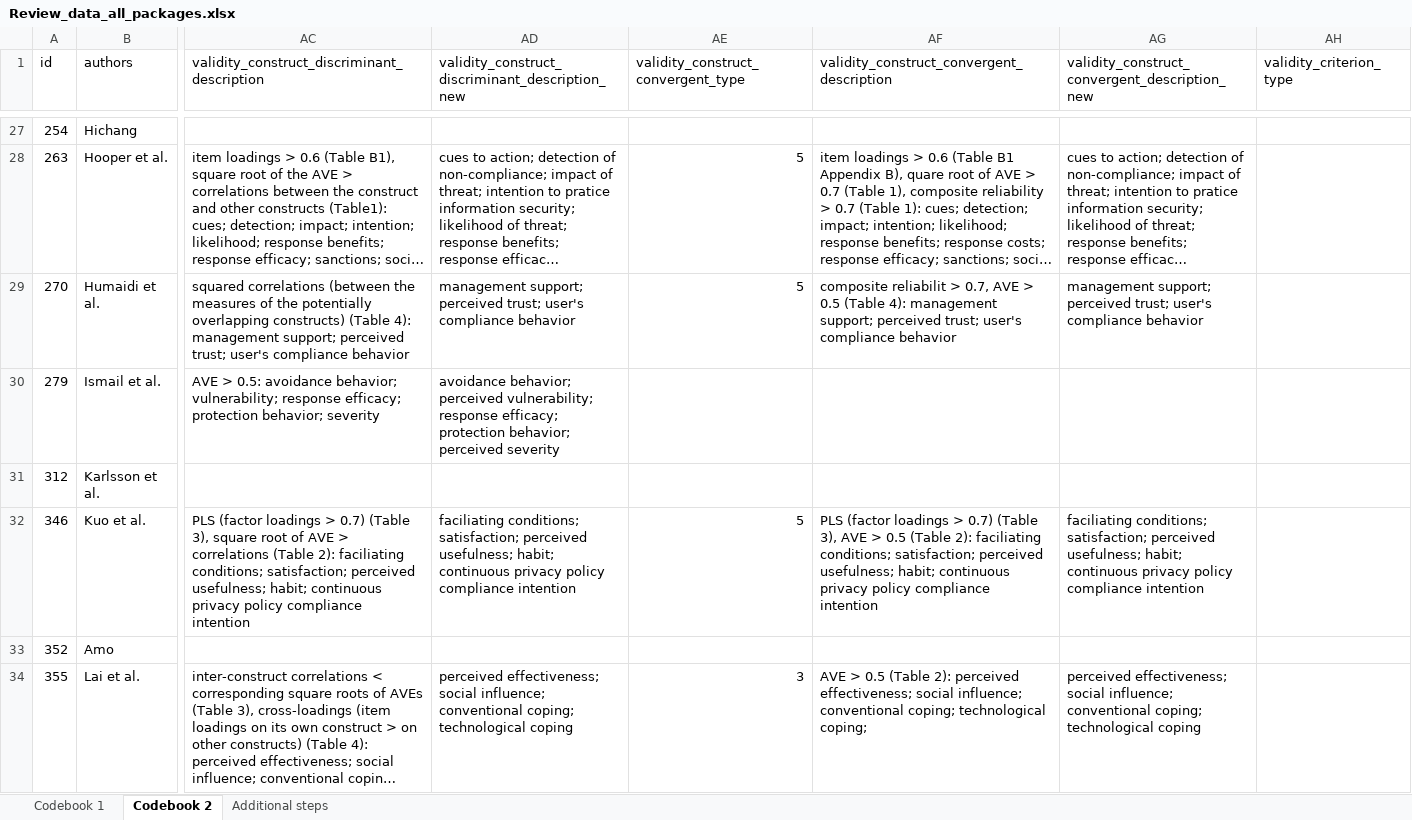
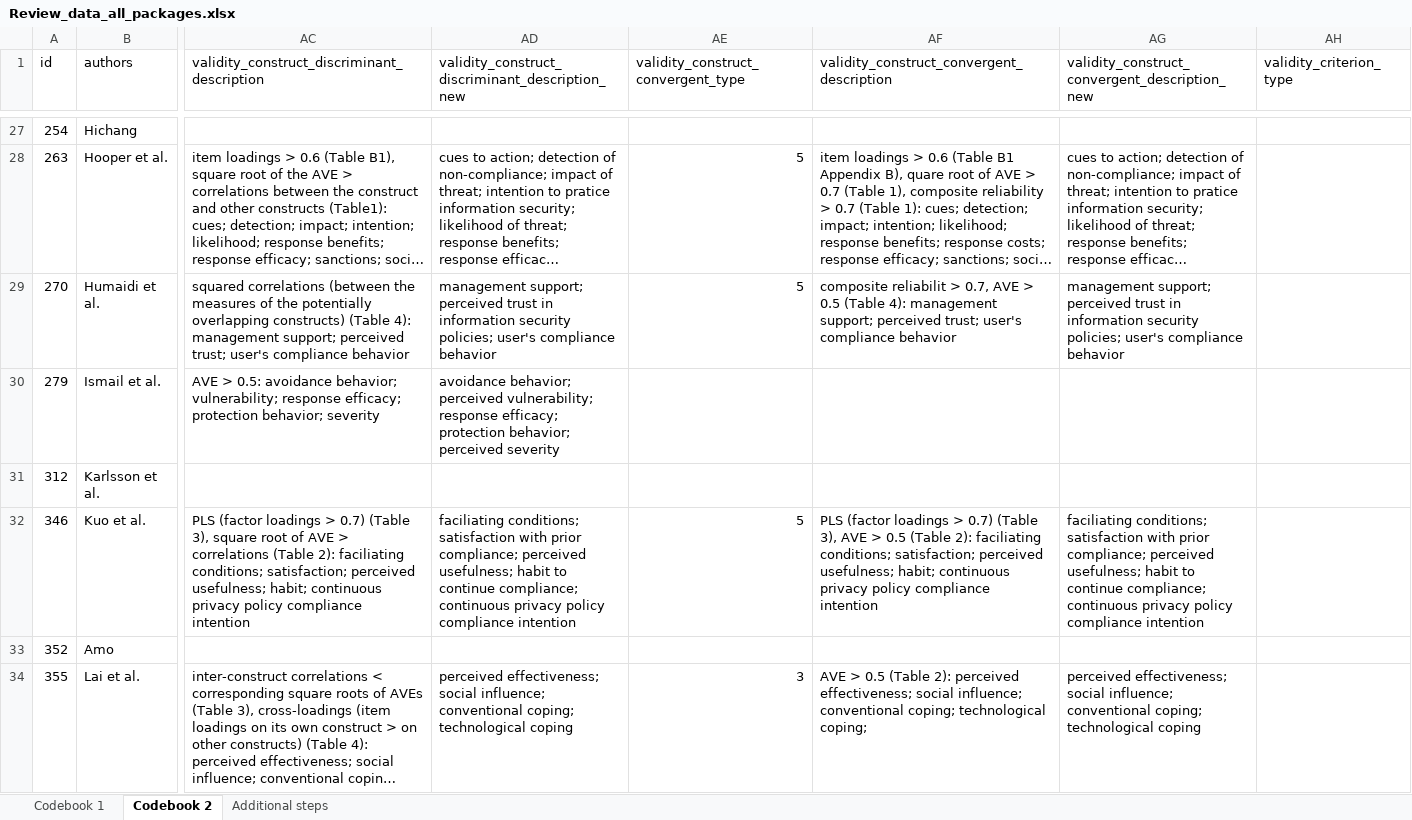
Before and after one commit to neleborgert/CSE-review, an Excel workbook: data/raw/Review_data_all_packages.xlsx, sheet Codebook 2, drawn as a sheet; only a part is shown, gaps mark what is left out; long unchanged cells end in …; values as stored, in another font and other column widths than the file's, no borders; table styles not drawn; the diff covers the shown part only; the diff names each change by its address in the sheet, - before the commit and + after, or states it on an @@ line.

```diff
--- a/data/raw/Review_data_all_packages.xlsx (sheet Codebook 2)
+++ b/data/raw/Review_data_all_packages.xlsx (sheet Codebook 2)
-AD29: …support; perceived trust; user's compliance…
+AD29: …support; perceived trust in information security policies; user's compliance…
-AG29: …support; perceived trust; user's compliance…
+AG29: …support; perceived trust in information security policies; user's compliance…
-AD32: faciliating conditions; satisfaction; perceived usefulness; habit; continuous privacy…
+AD32: faciliating conditions; satisfaction with prior compliance; perceived usefulness; habit to continue compliance; continuous privacy…
-AG32: faciliating conditions; satisfaction; perceived usefulness; habit; continuous privacy…
+AG32: faciliating conditions; satisfaction with prior compliance; perceived usefulness; habit to continue compliance; continuous privacy…
```
Also changed, not shown: 66 edited cells elsewhere in this sheet.
